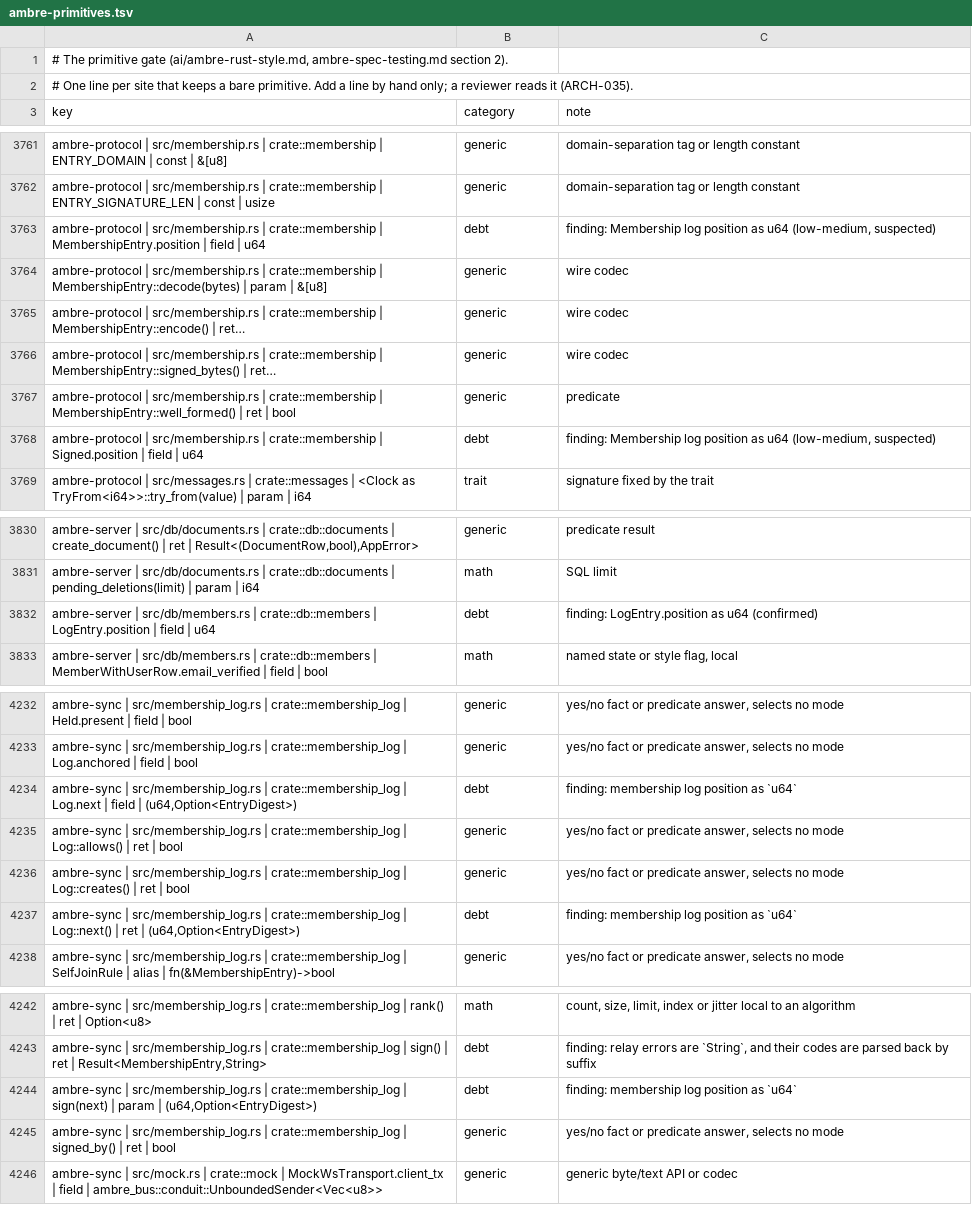
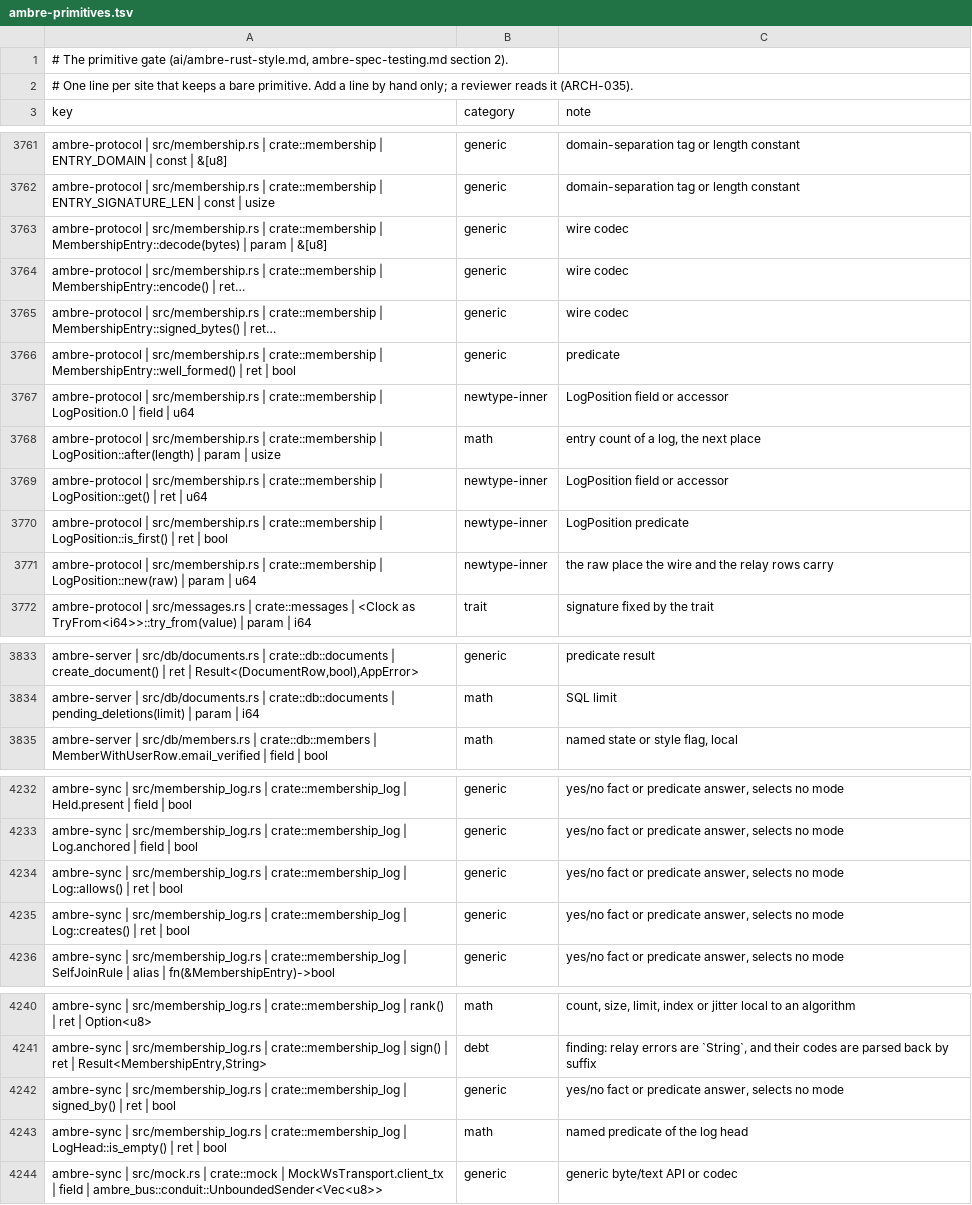
Before and after one commit to ambre-suite/ambre, a TSV file: specs/1-Foundations/ambre-primitives.tsv, drawn as a sheet; only a part is shown, gaps mark what is left out; long unchanged cells end in …; removed rows and columns are numbered as before the commit, all else as after; the diff covers the shown part only; the diff names each change by its address in the sheet, - before the commit and + after, or states it on an @@ line.

```diff
--- a/specs/1-Foundations/ambre-primitives.tsv
+++ b/specs/1-Foundations/ambre-primitives.tsv
-row 3763: ambre-protocol | src/membership.rs | crate::membership | MembershipEntry.position | field | u64 | debt | finding: Membership log position as u64 (low-medium, suspected)
-row 3768: ambre-protocol | src/membership.rs | crate::membership | Signed.position | field | u64 | debt | finding: Membership log position as u64 (low-medium, suspected)
+row 3767: ambre-protocol | src/membership.rs | crate::membership | LogPosition.0 | field | u64 | newtype-inner | LogPosition field or accessor
+row 3768: ambre-protocol | src/membership.rs | crate::membership | LogPosition::after(length) | param | usize | math | entry count of a log, the next place
+row 3769: ambre-protocol | src/membership.rs | crate::membership | LogPosition::get() | ret | u64 | newtype-inner | LogPosition field or accessor
+row 3770: ambre-protocol | src/membership.rs | crate::membership | LogPosition::is_first() | ret | bool | newtype-inner | LogPosition predicate
+row 3771: ambre-protocol | src/membership.rs | crate::membership | LogPosition::new(raw) | param | u64 | newtype-inner | the raw place the wire and the relay rows carry
-row 3832: ambre-server | src/db/members.rs | crate::db::members | LogEntry.position | field | u64 | debt | finding: LogEntry.position as u64 (confirmed)
-row 4234: ambre-sync | src/membership_log.rs | crate::membership_log | Log.next | field | (u64,Option<EntryDigest>) | debt | finding: membership log position as `u64`
-row 4237: ambre-sync | src/membership_log.rs | crate::membership_log | Log::next() | ret | (u64,Option<EntryDigest>) | debt | finding: membership log position as `u64`
-row 4244: ambre-sync | src/membership_log.rs | crate::membership_log | sign(next) | param | (u64,Option<EntryDigest>) | debt | finding: membership log position as `u64`
+row 4243: ambre-sync | src/membership_log.rs | crate::membership_log | LogHead::is_empty() | ret | bool | math | named predicate of the log head
```
Also changed, not shown: 2 removed rows elsewhere in this file, 10 other files.
